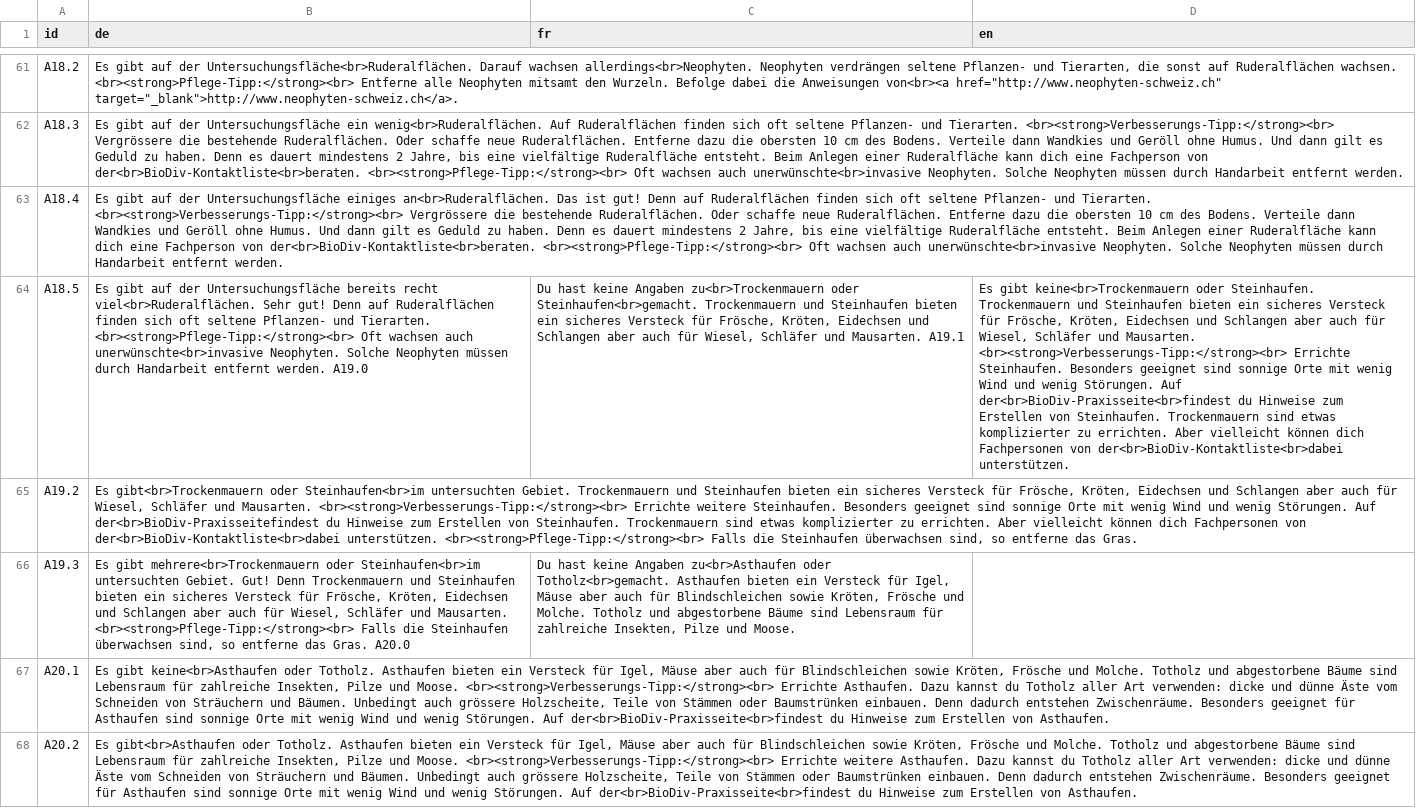
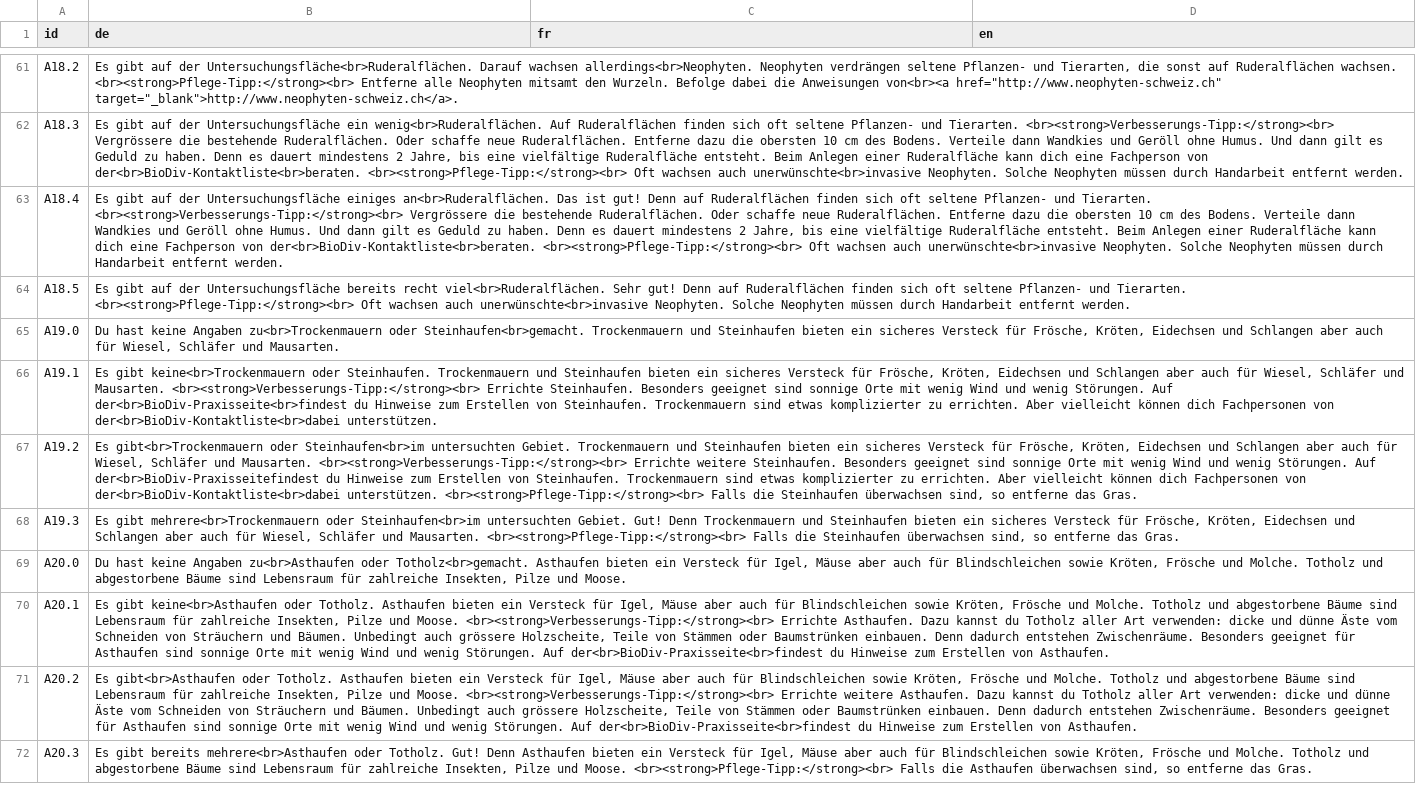
Before and after one commit to dlaumer/BioDivSchool, a CSV file: content/measures.csv, drawn as a sheet; only a part is shown, gaps mark what is left out; the shorter side is filled out with more unchanged rows; addresses are those after the commit; the diff names each change by its address in the sheet, - before the commit and + after, or states it on an @@ line.

```diff
--- a/content/measures.csv
+++ b/content/measures.csv
-B64 (de): …entfernt werden. A19.0
+B64 (de): …entfernt werden.
-C64 (fr): Du hast keine Angaben zu<br>Trockenmauern oder Steinhaufen<br>gemacht. Trockenmauern und Steinhaufen bieten ein sicheres Versteck für Frösche, Kröten, Eidechsen und Schlangen aber auch für Wiesel, Schläfer und Mausarten. A19.1
+C64 (fr): (empty)
-D64 (en): Es gibt keine<br>Trockenmauern oder Steinhaufen. Trockenmauern und Steinhaufen bieten ein sicheres Versteck für Frösche, Kröten, Eidechsen und Schlangen aber auch für Wiesel, Schläfer und Mausarten. <br><strong>Verbesserungs-Tipp:</strong><br> Errichte Steinhaufen. Besonders geeignet sind sonnige Orte mit wenig Wind und wenig Störungen. Auf der<br>BioDiv-Praxisseite<br>findest du Hinweise zum Erstellen von Steinhaufen. Trockenmauern sind etwas komplizierter zu errichten. Aber vielleicht können dich Fachpersonen von der<br>BioDiv-Kontaktliste<br>dabei unterstützen.
+D64 (en): (empty)
+row 65: A19.0 | Du hast keine Angaben zu<br>Trockenmauern oder Steinhaufen<br>gemacht. Trockenmauern und Steinhaufen bieten ein sicheres Versteck für Frösche, Kröten, Eidechsen und Schlangen aber auch für Wiesel, Schläfer und Mausarten.
+row 66: A19.1 | Es gibt keine<br>Trockenmauern oder Steinhaufen. Trockenmauern und Steinhaufen bieten ein sicheres Versteck für Frösche, Kröten, Eidechsen und Schlangen aber auch für Wiesel, Schläfer und Mausarten. <br><strong>Verbesserungs-Tipp:</strong><br> Errichte Steinhaufen. Besonders geeignet sind sonnige Orte mit wenig Wind und wenig Störungen. Auf der<br>BioDiv-Praxisseite<br>findest du Hinweise zum Erstellen von Steinhaufen. Trockenmauern sind etwas komplizierter zu errichten. Aber vielleicht können dich Fachpersonen von der<br>BioDiv-Kontaktliste<br>dabei unterstützen.
-B68 (de): …das Gras. A20.0
+B68 (de): …das Gras.
-C68 (fr): Du hast keine Angaben zu<br>Asthaufen oder Totholz<br>gemacht. Asthaufen bieten ein Versteck für Igel, Mäuse aber auch für Blindschleichen sowie Kröten, Frösche und Molche. Totholz und abgestorbene Bäume sind Lebensraum für zahlreiche Insekten, Pilze und Moose.
+C68 (fr): (empty)
+row 69: A20.0 | Du hast keine Angaben zu<br>Asthaufen oder Totholz<br>gemacht. Asthaufen bieten ein Versteck für Igel, Mäuse aber auch für Blindschleichen sowie Kröten, Frösche und Molche. Totholz und abgestorbene Bäume sind Lebensraum für zahlreiche Insekten, Pilze und Moose.
```
Also changed, not shown: 10 other files.
